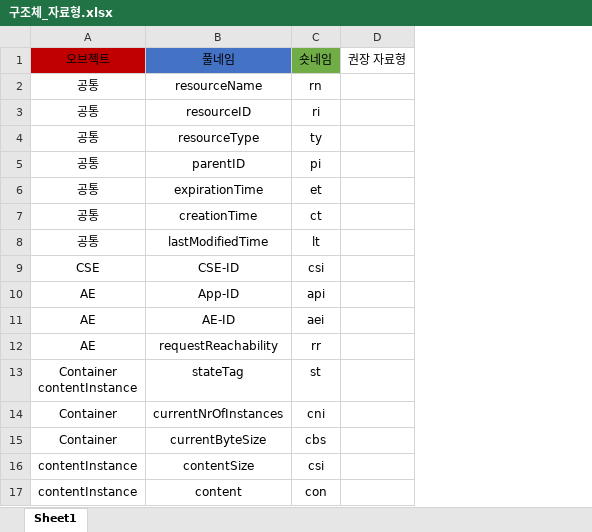
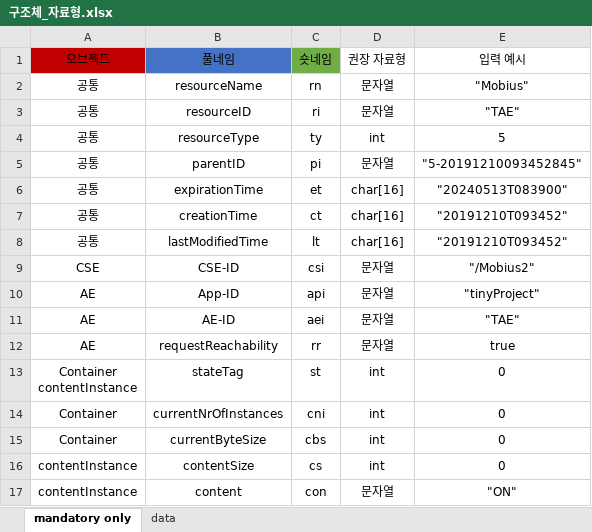
Before and after one commit to simigami/oneM2M-tinyIoT-server, an Excel workbook: resources/구조체_자료형.xlsx, sheet mandatory only, drawn as a sheet; values as stored, in another font and other column widths than the file's, no borders; removed rows and columns are numbered as before the commit, all else as after; the diff names each change by its address in the sheet, - before the commit and + after, or states it on an @@ line.

```diff
--- a/resources/구조체_자료형.xlsx (sheet mandatory only)
+++ b/resources/구조체_자료형.xlsx (sheet mandatory only)
-sheet tab: Sheet1
+sheet tab: mandatory only
+sheet tab: data
-column D (권장 자료형), empty
+column D (권장 자료형), rows 2-17: 문자열 | 문자열 | int | 문자열 | char[16] | char[16] | char[16] | 문자열 | 문자열 | 문자열 | 문자열 | int | int | int | int | 문자열
+column E (입력 예시), rows 2-17: "Mobius" | "TAE" | 5 | "5-20191210093452845" | "20240513T083900" | "20191210T093452" | "20191210T093452" | "/Mobius2" | "tinyProject" | "TAE" | true | 0 | 0 | 0 | 0 | "ON"
-C16 (숏네임): csi
+C16 (숏네임): cs
```
Also changed, not shown: 7 other files.
